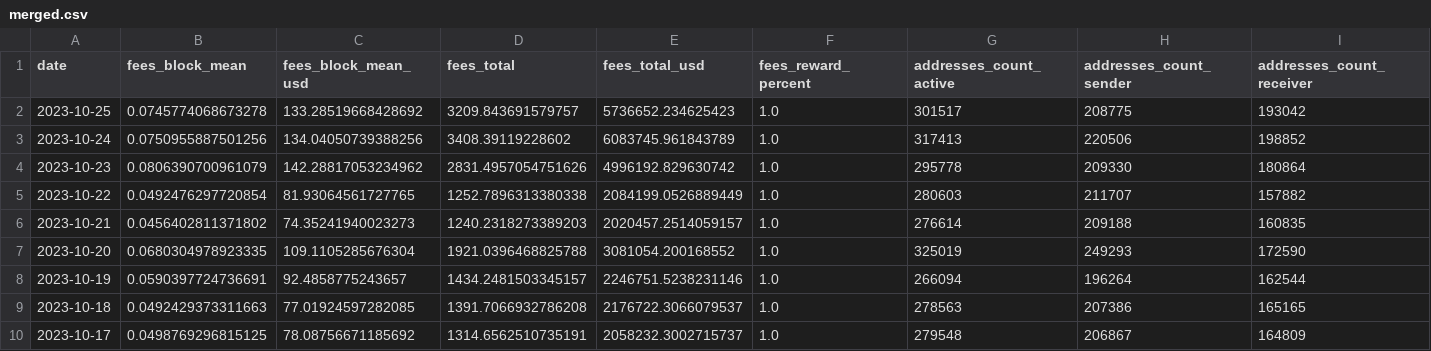
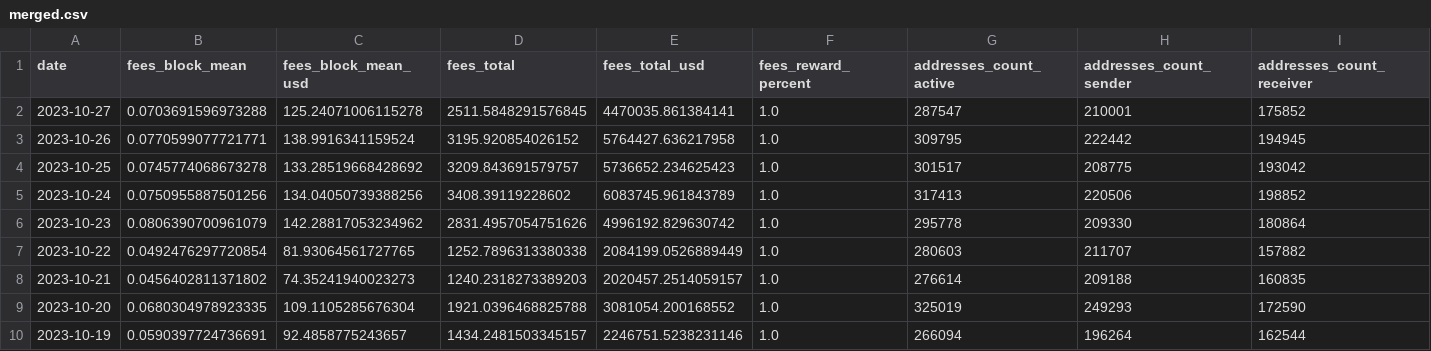
Before and after one commit to f412h4d/jupyter, a CSV file: content/pyodide/merged.csv, drawn as a sheet; only a part is shown; the shorter side is filled out with more unchanged rows; rows hold the shown columns only; the diff names each change by its address in the sheet, - before the commit and + after, or states it on an @@ line.

Commit message:
Update merged.csv

```diff
--- a/content/pyodide/merged.csv
+++ b/content/pyodide/merged.csv
+row 2: 2023-10-27 | 0.0703691596973288 | 125.24071006115278 | 2511.5848291576845 | 4470035.861384141 | 1.0 | 287547 | 210001 | 175852
+row 3: 2023-10-26 | 0.0770599077721771 | 138.9916341159524 | 3195.920854026152 | 5764427.636217958 | 1.0 | 309795 | 222442 | 194945
```
